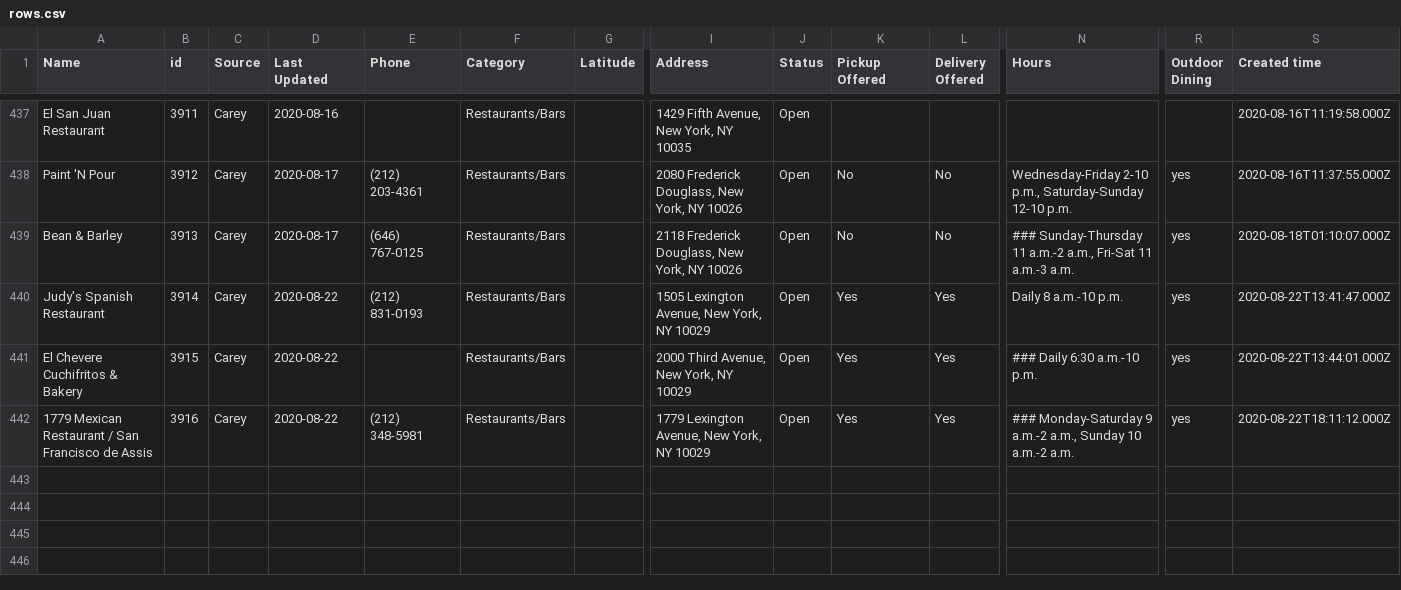
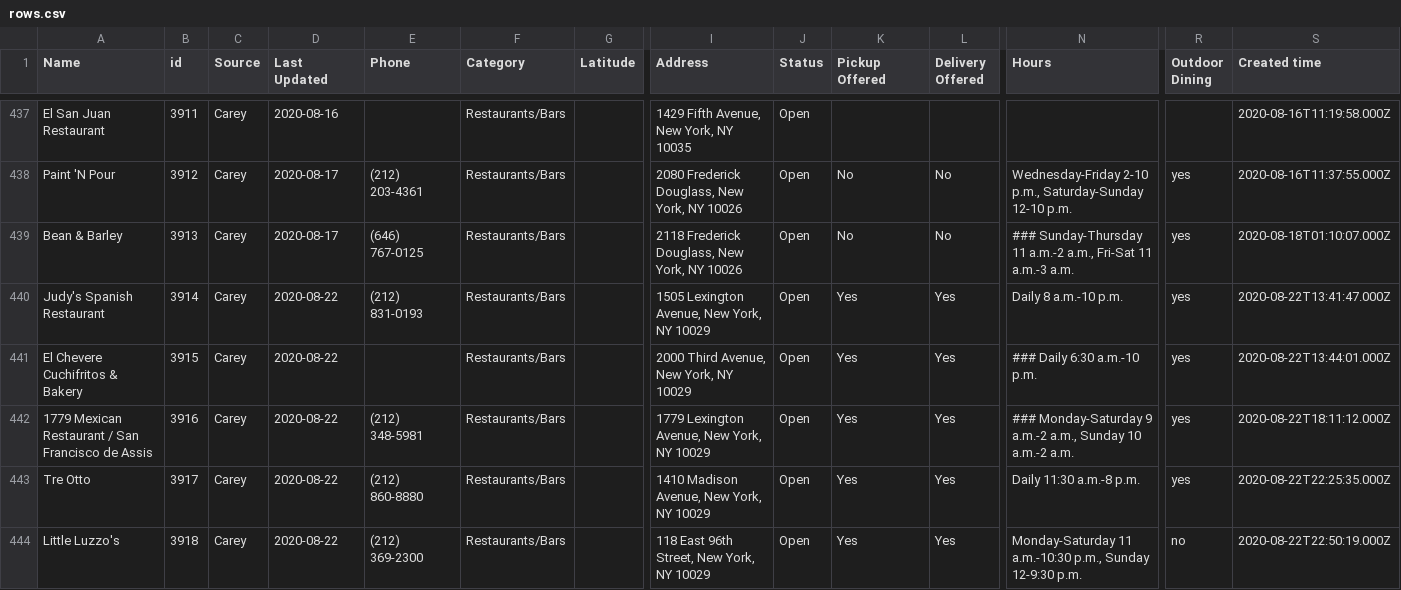
Before and after one commit to zhik/whos-open-uptowngrandcentral, a CSV file: data/rows.csv, drawn as a sheet; only a part is shown, gaps mark what is left out; rows hold the shown columns only; the diff names each change by its address in the sheet, - before the commit and + after, or states it on an @@ line.

Commit message:
Update rows.csv

```diff
--- a/data/rows.csv
+++ b/data/rows.csv
+row 443: Tre Otto | 3917 | Carey | 2020-08-22 | (212) 860-8880 | Restaurants/Bars |  | 1410 Madison Avenue, New York, NY 10029 | Open | Yes | Yes | Daily 11:30 a.m.-8 p.m. | yes | 2020-08-22T22:25:35.000Z
+row 444: Little Luzzo's | 3918 | Carey | 2020-08-22 | (212) 369-2300 | Restaurants/Bars |  | 118 East 96th Street, New York, NY 10029 | Open | Yes | Yes | Monday-Saturday 11 a.m.-10:30 p.m., Sunday 12-9:30 p.m. | no | 2020-08-22T22:50:19.000Z
```
